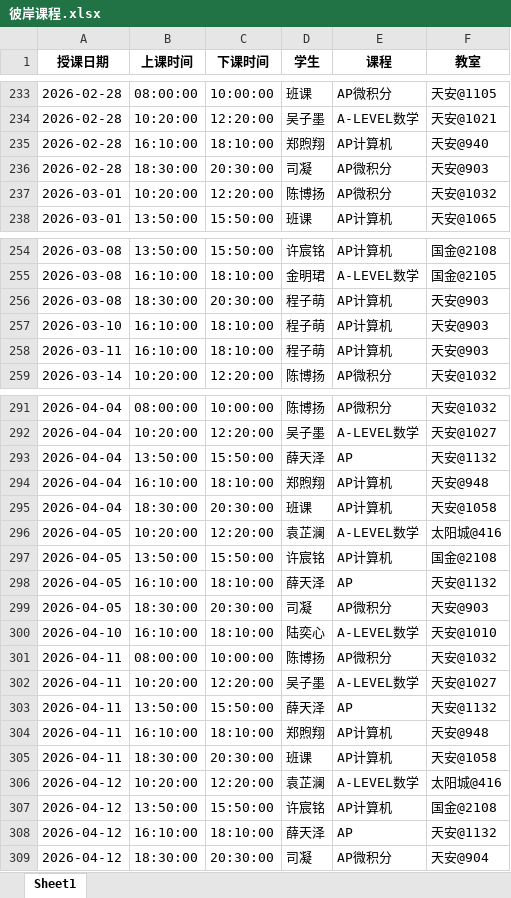
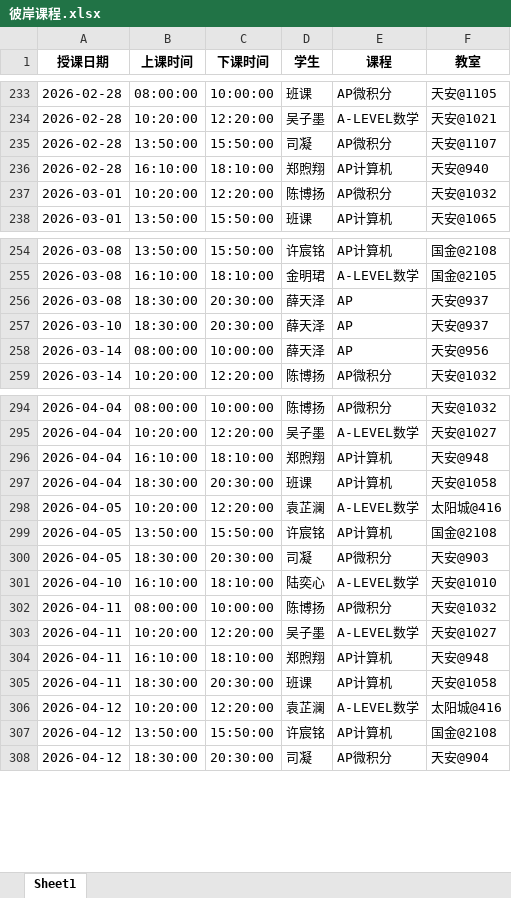
Before and after one commit to xiulikun/course-schedule, an Excel workbook: 彼岸课程.xlsx, sheet Sheet1, drawn as a sheet; only a part is shown, gaps mark what is left out; values as stored, in another font and other column widths than the file's, no borders; removed rows and columns are numbered as before the commit, all else as after; the diff covers the shown part only; the diff names each change by its address in the sheet, - before the commit and + after, or states it on an @@ line.

Commit message:
自动更新课程表

```diff
--- a/彼岸课程.xlsx (sheet Sheet1)
+++ b/彼岸课程.xlsx (sheet Sheet1)
+row 235: 2026-02-28 | 13:50:00 | 15:50:00 | 司凝 | AP微积分 | 天安@1107
-row 236: 2026-02-28 | 18:30:00 | 20:30:00 | 司凝 | AP微积分 | 天安@903
-D256:D257 (学生): 程子萌
+D256:D257 (学生): 薛天泽
-E256:E257 (课程): AP计算机
+E256:E257 (课程): AP
-F256:F257 (教室): 天安@903
+F256:F257 (教室): 天安@937
-B257 (上课时间): 16:10:00
+B257 (上课时间): 18:30:00
-C257 (下课时间): 18:10:00
+C257 (下课时间): 20:30:00
-row 258: 2026-03-11 | 16:10:00 | 18:10:00 | 程子萌 | AP计算机 | 天安@903
+row 258: 2026-03-14 | 08:00:00 | 10:00:00 | 薛天泽 | AP | 天安@956
-row 293: 2026-04-04 | 13:50:00 | 15:50:00 | 薛天泽 | AP | 天安@1132
-row 298: 2026-04-05 | 16:10:00 | 18:10:00 | 薛天泽 | AP | 天安@1132
-row 303: 2026-04-11 | 13:50:00 | 15:50:00 | 薛天泽 | AP | 天安@1132
-row 308: 2026-04-12 | 16:10:00 | 18:10:00 | 薛天泽 | AP | 天安@1132
```
Also changed, not shown: 4 added rows and 1 removed row elsewhere in this sheet.
